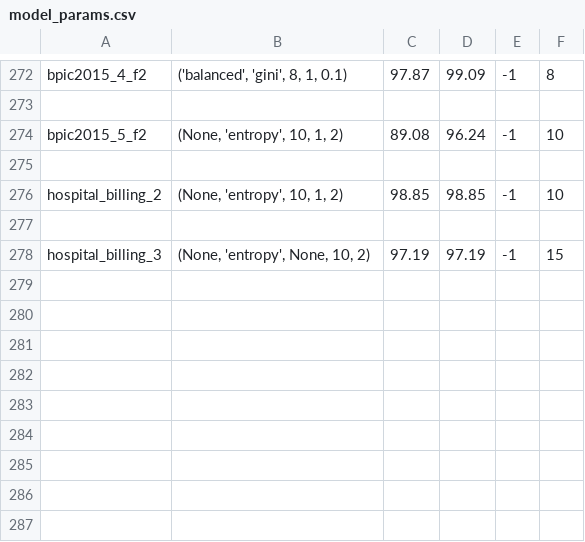
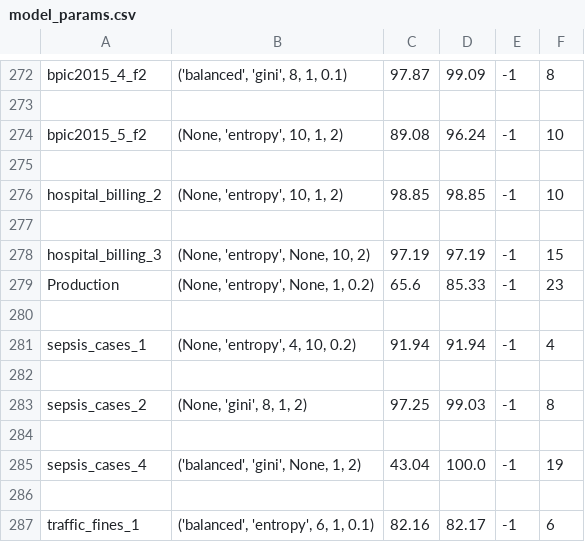
Before and after one commit to GoldenRose01/Thesis, a CSV file: media/output/model_params.csv, drawn as a sheet; only a part is shown, gaps mark what is left out; the diff names each change by its address in the sheet, - before the commit and + after, or states it on an @@ line.

```diff
--- a/media/output/model_params.csv
+++ b/media/output/model_params.csv
+row 279: Production | (None, 'entropy', None, 1, 0.2) | 65.6 | 85.33 | -1 | 23
+row 280: (empty)
+row 281: sepsis_cases_1 | (None, 'entropy', 4, 10, 0.2) | 91.94 | 91.94 | -1 | 4
+row 282: (empty)
+row 283: sepsis_cases_2 | (None, 'gini', 8, 1, 2) | 97.25 | 99.03 | -1 | 8
+row 284: (empty)
+row 285: sepsis_cases_4 | ('balanced', 'gini', None, 1, 2) | 43.04 | 100.0 | -1 | 19
+row 286: (empty)
+row 287: traffic_fines_1 | ('balanced', 'entropy', 6, 1, 0.1) | 82.16 | 82.17 | -1 | 6
```
Also changed, not shown: Prospetto.csv, media/output/results.csv, 25 other files.
